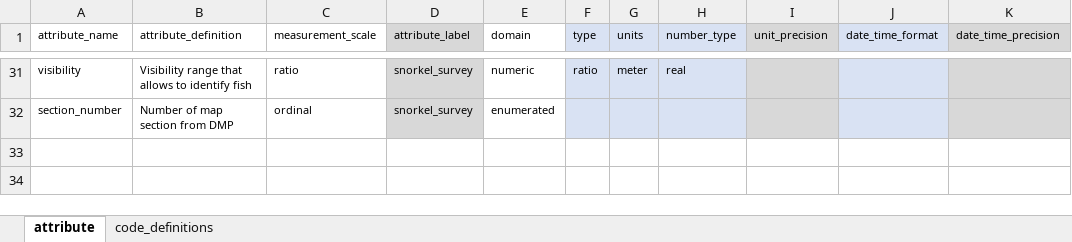
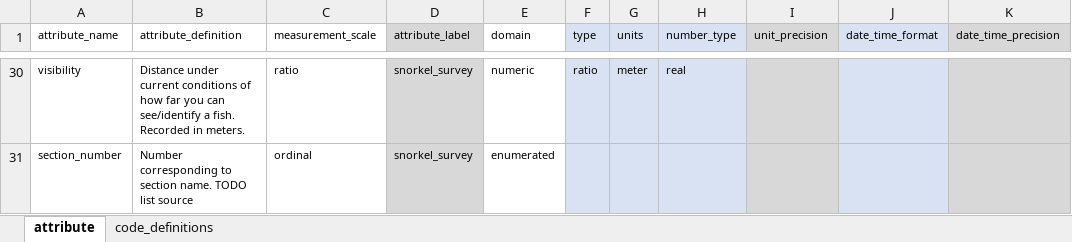
Before and after one commit to FlowWest/edi-feather-snorkel, an Excel workbook: data-raw/metadata/feather_snorkel_metadata.xlsx, sheet attribute, drawn as a sheet; only a part is shown, gaps mark what is left out; values as stored, in another font and other column widths than the file's, no borders; addresses are those after the commit; the diff covers the shown part only; the diff names each change by its address in the sheet, - before the commit and + after, or states it on an @@ line.

```diff
--- a/data-raw/metadata/feather_snorkel_metadata.xlsx (sheet attribute)
+++ b/data-raw/metadata/feather_snorkel_metadata.xlsx (sheet attribute)
-B30 (attribute_definition): Visibility range that allows to identify fish
+B30 (attribute_definition): Distance under current conditions of how far you can see/identify a fish. Recorded in meters.
-B31 (attribute_definition): Number of map section from DMP
+B31 (attribute_definition): Number corresponding to section name. TODO list source
```
Also changed, not shown: 1 removed row and 17 edited cells elsewhere in this sheet, sheet code_definitions, 5 other files.
